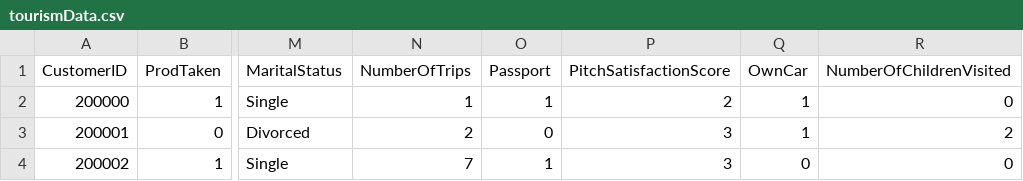
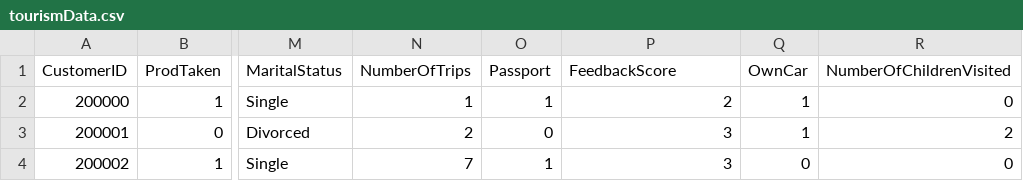
Before and after one commit to SHIVRAJSHINDE/TourismTrend, a CSV file: notebook/data/tourismData.csv, drawn as a sheet; only a part is shown, gaps mark what is left out; the diff names each change by its address in the sheet, - before the commit and + after, or states it on an @@ line.

```diff
--- a/notebook/data/tourismData.csv
+++ b/notebook/data/tourismData.csv
-P1: PitchSatisfactionScore
+P1: FeedbackScore
```
Also changed, not shown: 8 other files.
